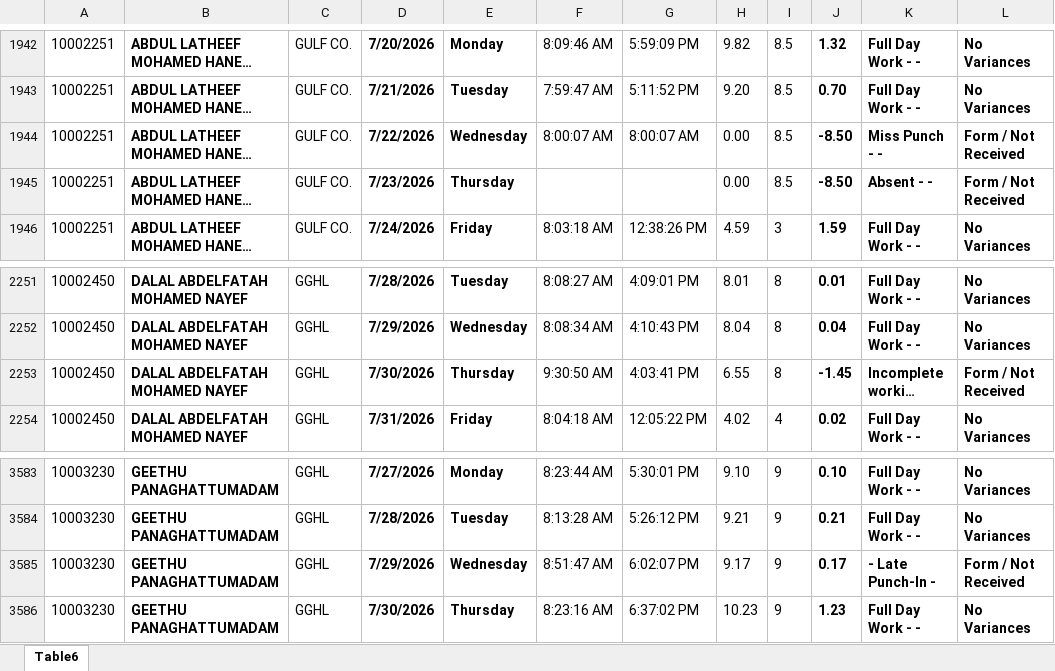
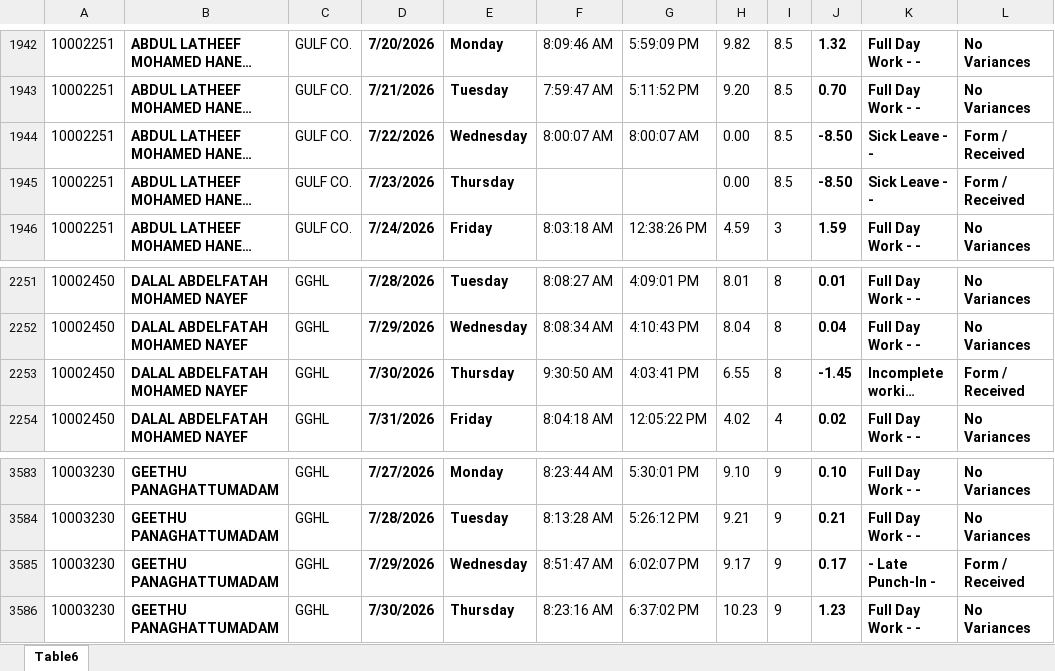
Before and after one commit to p-gghl/attendance, an Excel workbook: Attendance_Report_GGHL.xlsx, sheet Table6, drawn as a sheet; only a part is shown, gaps mark what is left out; long unchanged cells end in …; values as stored, in another font and other column widths than the file's, no borders; charts and pictures and conditional formats and table styles not drawn; the diff names each change by its address in the sheet, - before the commit and + after, or states it on an @@ line.

Commit message:
Add files via upload

```diff
--- a/Attendance_Report_GGHL.xlsx (sheet Table6)
+++ b/Attendance_Report_GGHL.xlsx (sheet Table6)
-K1944: Miss Punch - -
+K1944: Sick Leave - -
-L1944:L1945: Form / Not Received
+L1944:L1945: Form / Received
-K1945: Absent - -
+K1945: Sick Leave - -
-L2253: Form / Not Received
+L2253: Form / Received
-L3585: Form / Not Received
+L3585: Form / Received
```
